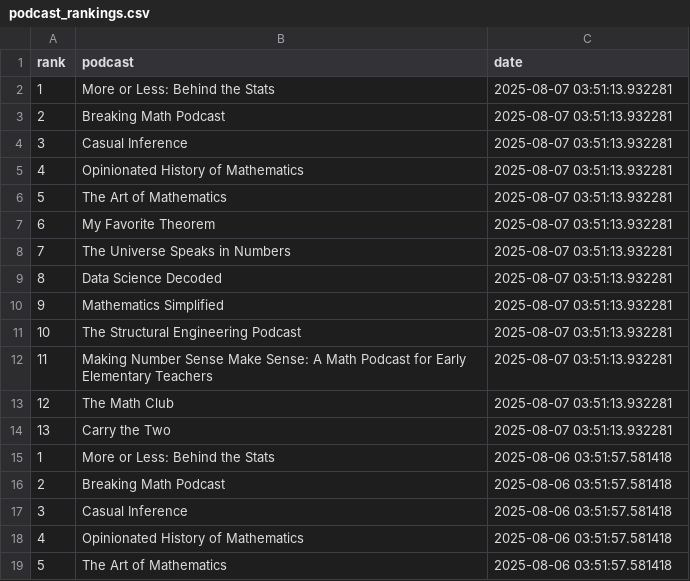
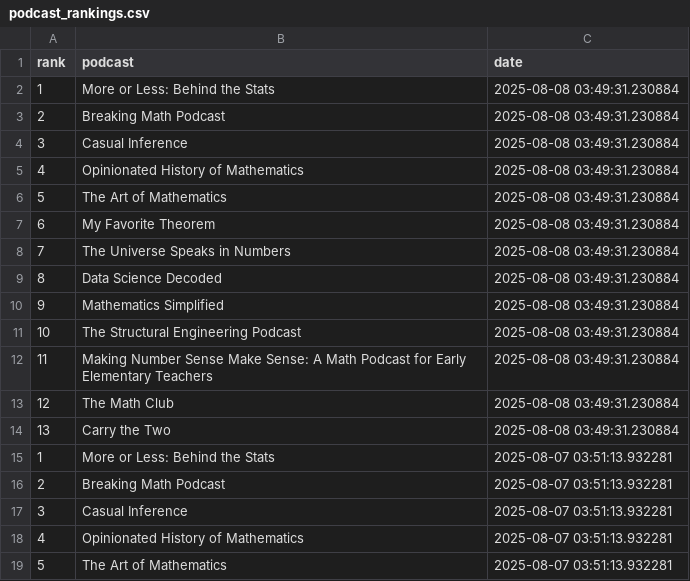
Before and after one commit to LucyMcGowan/math-podcast-rankings, a CSV file: podcast_rankings.csv, drawn as a sheet; only a part is shown; the shorter side is filled out with more unchanged rows.

```diff
--- a/podcast_rankings.csv
+++ b/podcast_rankings.csv
@@ -1,2 +1,15 @@
 "rank","podcast","date"
+1,"More or Less: Behind the Stats",2025-08-08 03:49:31.230884
+2,"Breaking Math Podcast",2025-08-08 03:49:31.230884
+3,"Casual Inference",2025-08-08 03:49:31.230884
+4,"Opinionated History of Mathematics",2025-08-08 03:49:31.230884
+5,"The Art of Mathematics",2025-08-08 03:49:31.230884
+6,"My Favorite Theorem",2025-08-08 03:49:31.230884
+7,"The Universe Speaks in Numbers",2025-08-08 03:49:31.230884
+8,"Data Science Decoded",2025-08-08 03:49:31.230884
+9,"Mathematics Simplified",2025-08-08 03:49:31.230884
+10,"The Structural Engineering Podcast",2025-08-08 03:49:31.230884
+11,"Making Number Sense Make Sense: A Math Podcast for Early Elementary Teachers",2025-08-08 03:49:31.230884
+12,"The Math Club",2025-08-08 03:49:31.230884
+13,"Carry the Two",2025-08-08 03:49:31.230884
 1,"More or Less: Behind the Stats",2025-08-07 03:51:13.932281
```
Also changed, not shown: 1 other file.
